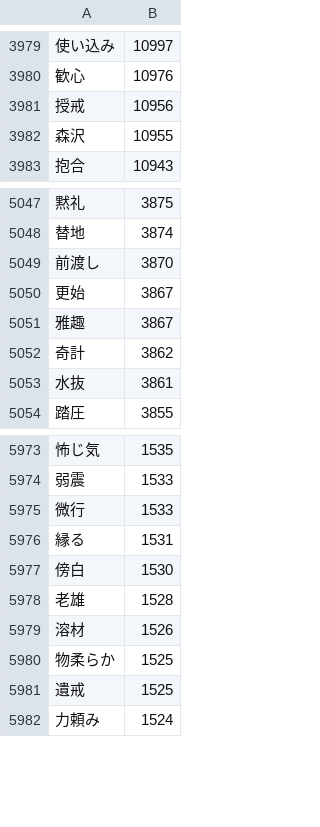
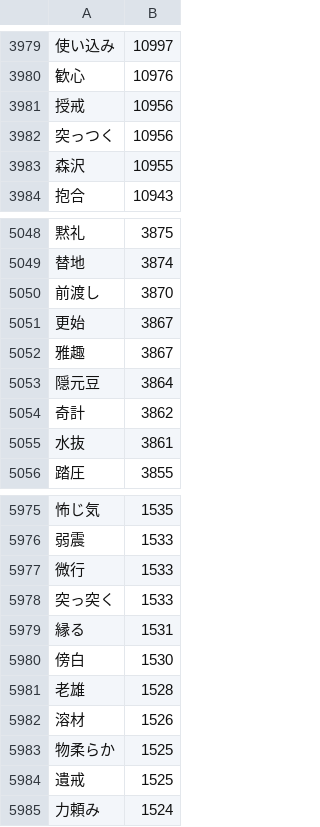
Before and after one commit to marmooo/graded-vocab-ja, a CSV file: dist/7.csv, drawn as a sheet; only a part is shown, gaps mark what is left out.

```diff
--- a/dist/7.csv
+++ b/dist/7.csv
@@ -3981,2 +3981,3 @@
 授戒,10956
+突っつく,10956
 森沢,10955
@@ -5051,2 +5052,3 @@
 雅趣,3867
+隠元豆,3864
 奇計,3862
@@ -5975,2 +5977,3 @@
 微行,1533
+突っ突く,1533
 縁る,1531
```
Also changed, not shown: dist/0.csv, dist/6.csv, 8 other files.
